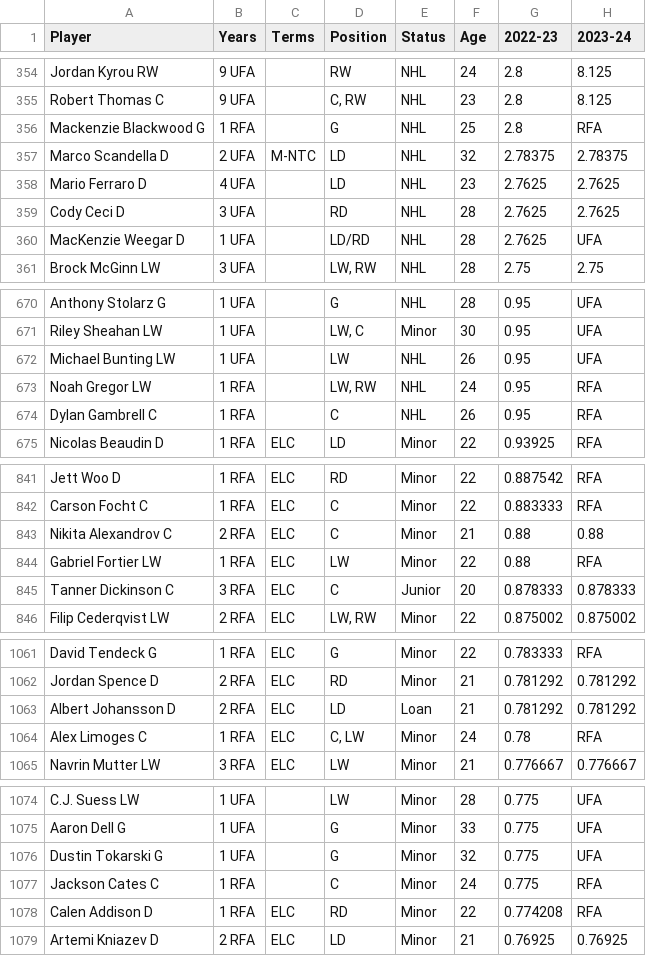
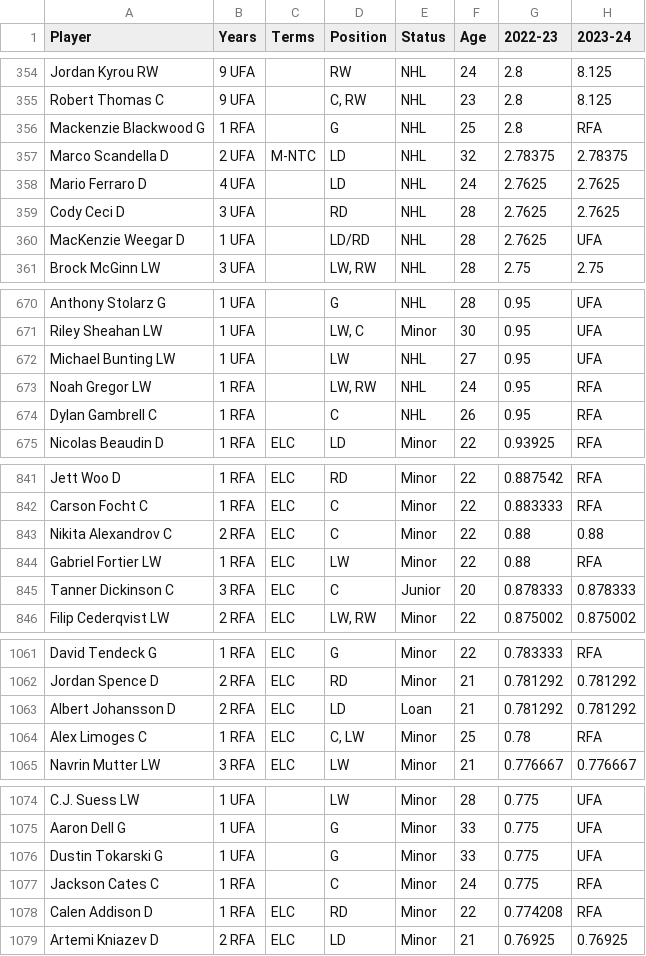
Before and after one commit to kww271/qBneK36JpdQetizHcQM7DMrCSz, a CSV file: caphits.csv, drawn as a sheet; only a part is shown, gaps mark what is left out; the diff covers the shown part only; the diff names each change by its address in the sheet, - before the commit and + after, or states it on an @@ line.

```diff
--- a/caphits.csv
+++ b/caphits.csv
-F358 (Age): 23
+F358 (Age): 24
-F672 (Age): 26
+F672 (Age): 27
-F843 (Age): 21
+F843 (Age): 22
-F1064 (Age): 24
+F1064 (Age): 25
-F1076 (Age): 32
+F1076 (Age): 33
```
Also changed, not shown: 1 removed row and 4 edited cells elsewhere in this file.
